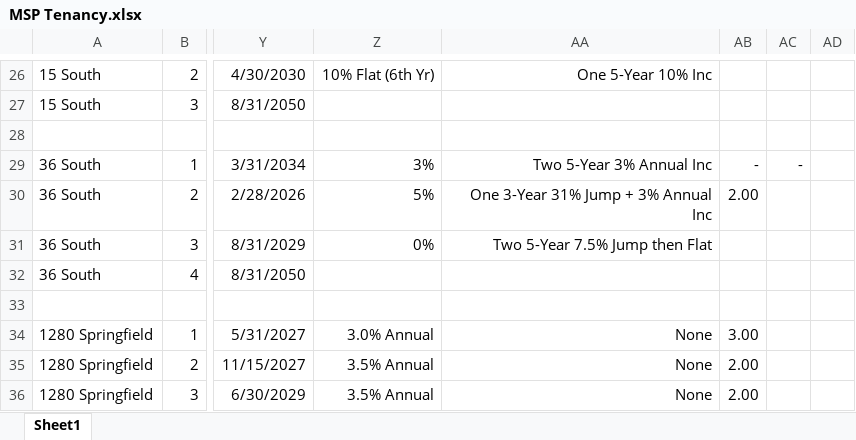
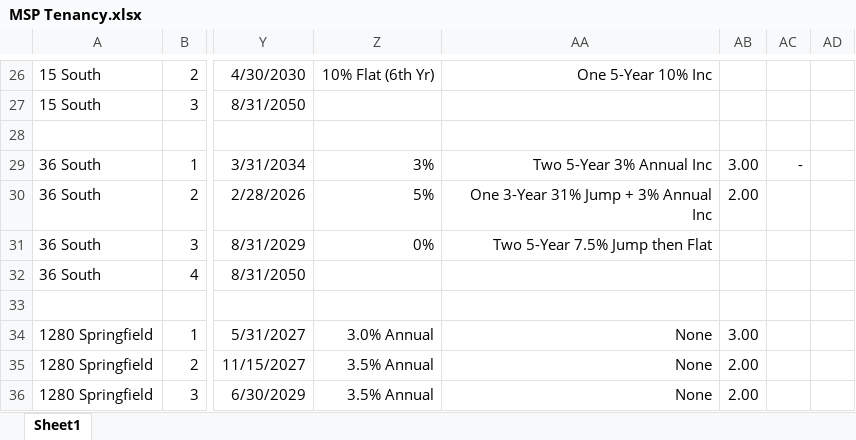
Before and after one commit to asollog61/msp-dashboard, an Excel workbook: data/MSP Tenancy.xlsx, sheet Sheet1, drawn as a sheet; only a part is shown, gaps mark what is left out; values as stored, in another font and other column widths than the file's, no borders; the diff covers the shown part only; the diff names each change by its address in the sheet, - before the commit and + after, or states it on an @@ line.

```diff
--- a/data/MSP Tenancy.xlsx (sheet Sheet1)
+++ b/data/MSP Tenancy.xlsx (sheet Sheet1)
-AB29: -
+AB29: 3.00
```
Also changed, not shown: 24 edited cells and cell formats elsewhere in this sheet.
